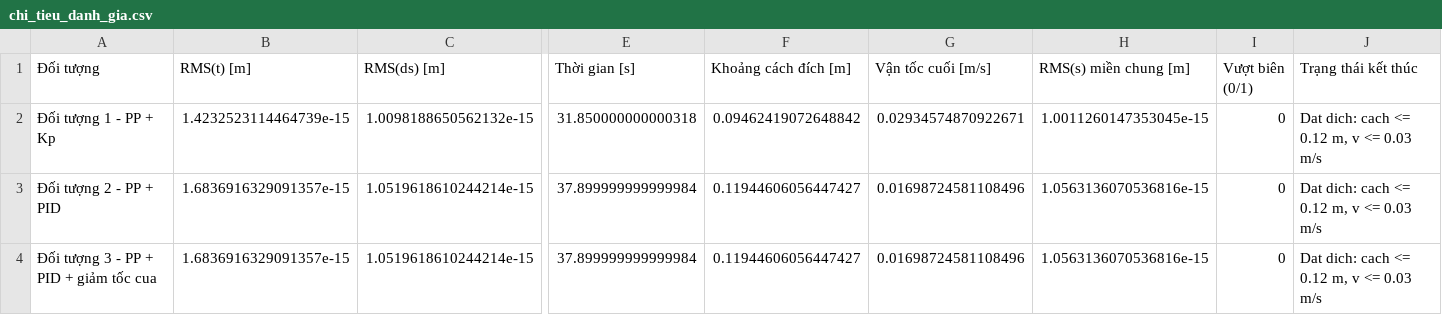
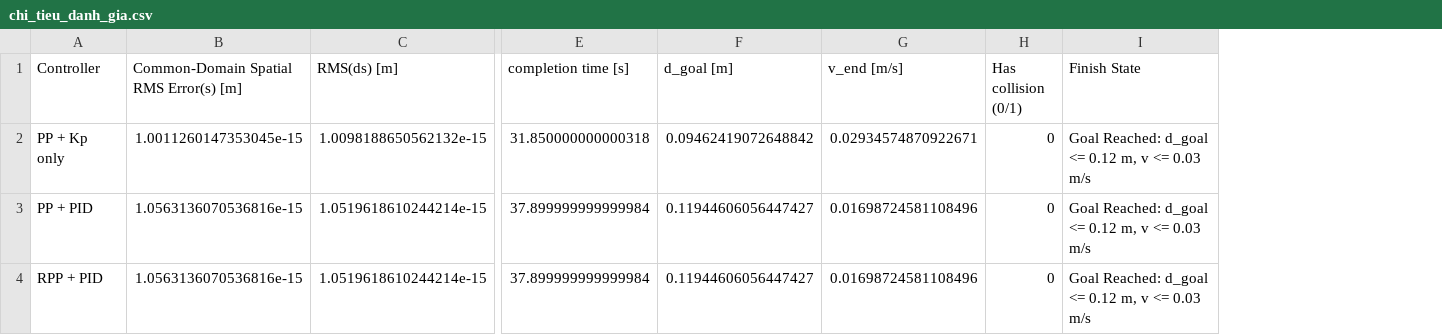
Before and after one commit to sharksvn2804/KT_Robot_NH2026_2027_K22_KTMT, a CSV file: Robotics_final/Path_tracking/results/straight/chi_tieu_danh_gia.csv, drawn as a sheet; only a part is shown, gaps mark what is left out; removed rows and columns are numbered as before the commit, all else as after; the diff names each change by its address in the sheet, - before the commit and + after, or states it on an @@ line.

```diff
--- a/Robotics_final/Path_tracking/results/straight/chi_tieu_danh_gia.csv
+++ b/Robotics_final/Path_tracking/results/straight/chi_tieu_danh_gia.csv
-column A (Đối tượng), rows 2-4: Đối tượng 1 - PP + Kp | Đối tượng 2 - PP + PID | Đối tượng 3 - PP + PID + giảm tốc cua
-column B (RMS(t) [m]), rows 2-4: 1.4232523114464739e-15 | 1.6836916329091357e-15 | 1.6836916329091357e-15
+column A (Controller), rows 2-4: PP + Kp only | PP + PID | RPP + PID
+column B, rows 1-4: Common-Domain Spatial RMS Error(s) [m] | 1.0011260147353045e-15 | 1.0563136070536816e-15 | 1.0563136070536816e-15
-column H (RMS(s) miền chung [m]), rows 2-4: 1.0011260147353045e-15 | 1.0563136070536816e-15 | 1.0563136070536816e-15
-column J (Trạng thái kết thúc), rows 2-4: all Dat dich: cach <= 0.12 m, v <= 0.03 m/s
+column I (Finish State), rows 2-4: all Goal Reached: d_goal <= 0.12 m, v <= 0.03 m/s
-E1: Thời gian [s]
+E1: completion time [s]
-F1: Khoảng cách đích [m]
+F1: d_goal [m]
-G1: Vận tốc cuối [m/s]
+G1: v_end [m/s]
-H1: Vượt biên (0/1)
+H1: Has collision (0/1)
```
Also changed, not shown: Robotics_final/Path_tracking/results/elbow/chi_tieu_danh_gia.csv, Robotics_final/Path_tracking/results/elbow/doi_chieu_theo_tien_do_s.csv, 39 other files.
